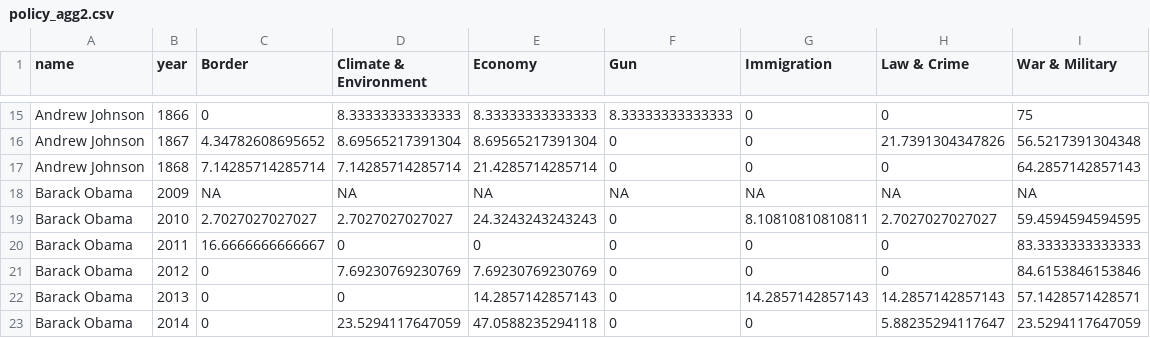
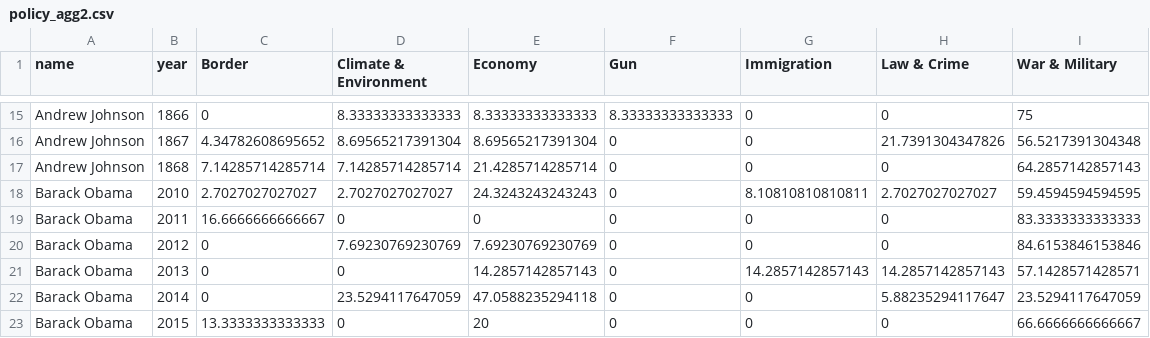
Before and after one commit to ana-047/TheWordsOfTheUnion, a CSV file: layout-v2/data/policy_agg2.csv, drawn as a sheet; only a part is shown, gaps mark what is left out; the shorter side is filled out with more unchanged rows.

```diff
--- a/layout-v2/data/policy_agg2.csv
+++ b/layout-v2/data/policy_agg2.csv
@@ -17,3 +17,2 @@
 "Andrew Johnson",1868,7.14285714285714,7.14285714285714,21.4285714285714,0,0,0,64.2857142857143
-"Barack Obama",2009,NA,NA,NA,NA,NA,NA,NA
 "Barack Obama",2010,2.7027027027027,2.7027027027027,24.3243243243243,0,8.10810810810811,2.7027027027027,59.4594594594595
```
Also changed, not shown: 9 other files.
